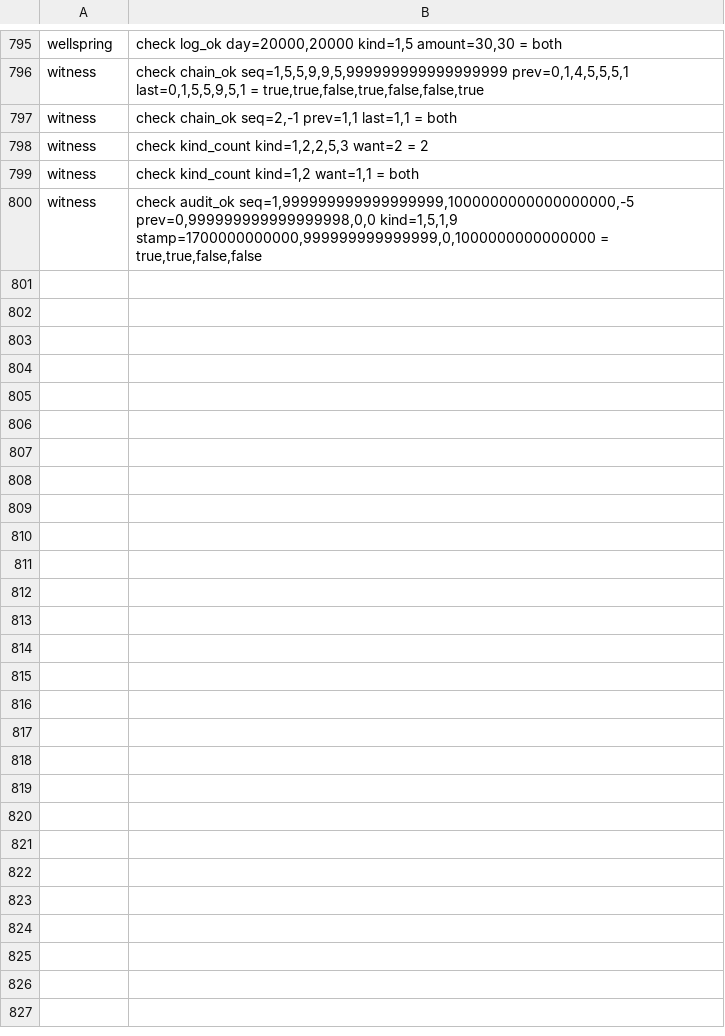
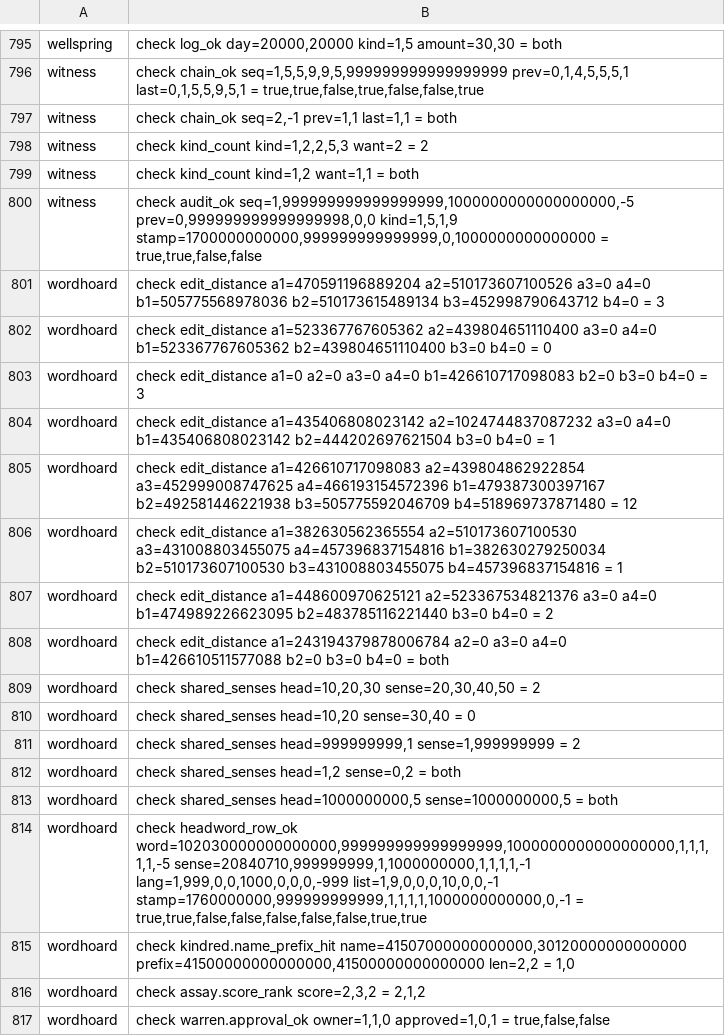
Before and after one commit to sykomiked/ZEDEC-XERO-VULPINE-V1.0.0, a TSV file: kernel/src/apps/CHECKS.tsv, drawn as a sheet; only a part is shown, gaps mark what is left out.

```diff
--- a/kernel/src/apps/CHECKS.tsv
+++ b/kernel/src/apps/CHECKS.tsv
@@ -800 +800,18 @@ witness	check kind_count kind=1,2 want=1,1 = both
 witness	check audit_ok seq=1,999999999999999999,1000000000000000000,-5 prev=0,999999999999999998,0,0 kind=1,5,1,9 stamp=1700000000000,999999999999999,0,1000000000000000 = true,true,false,false
+wordhoard	check edit_distance a1=470591196889204 a2=510173607100526 a3=0 a4=0 b1=505775568978036 b2=510173615489134 b3=452998790643712 b4=0 = 3
+wordhoard	check edit_distance a1=523367767605362 a2=439804651110400 a3=0 a4=0 b1=523367767605362 b2=439804651110400 b3=0 b4=0 = 0
+wordhoard	check edit_distance a1=0 a2=0 a3=0 a4=0 b1=426610717098083 b2=0 b3=0 b4=0 = 3
+wordhoard	check edit_distance a1=435406808023142 a2=1024744837087232 a3=0 a4=0 b1=435406808023142 b2=444202697621504 b3=0 b4=0 = 1
+wordhoard	check edit_distance a1=426610717098083 a2=439804862922854 a3=452999008747625 a4=466193154572396 b1=479387300397167 b2=492581446221938 b3=505775592046709 b4=518969737871480 = 12
+wordhoard	check edit_distance a1=382630562365554 a2=510173607100530 a3=431008803455075 a4=457396837154816 b1=382630279250034 b2=510173607100530 b3=431008803455075 b4=457396837154816 = 1
+wordhoard	check edit_distance a1=448600970625121 a2=523367534821376 a3=0 a4=0 b1=474989226623095 b2=483785116221440 b3=0 b4=0 = 2
+wordhoard	check edit_distance a1=243194379878006784 a2=0 a3=0 a4=0 b1=426610511577088 b2=0 b3=0 b4=0 = both
+wordhoard	check shared_senses head=10,20,30 sense=20,30,40,50 = 2
+wordhoard	check shared_senses head=10,20 sense=30,40 = 0
+wordhoard	check shared_senses head=999999999,1 sense=1,999999999 = 2
+wordhoard	check shared_senses head=1,2 sense=0,2 = both
+wordhoard	check shared_senses head=1000000000,5 sense=1000000000,5 = both
+wordhoard	check headword_row_ok word=102030000000000000,999999999999999999,1000000000000000000,1,1,1,1,1,-5 sense=20840710,999999999,1,1000000000,1,1,1,1,-1 lang=1,999,0,0,1000,0,0,0,-999 list=1,9,0,0,0,10,0,0,-1 stamp=1760000000,999999999999,1,1,1,1,1000000000000,0,-1 = true,true,false,false,false,false,false,true,true
+wordhoard	check kindred.name_prefix_hit name=41507000000000000,30120000000000000 prefix=41500000000000000,41500000000000000 len=2,2 = 1,0
+wordhoard	check assay.score_rank score=2,3,2 = 2,1,2
+wordhoard	check warren.approval_ok owner=1,1,0 approved=1,0,1 = true,false,false
```
Also changed, not shown: kernel/src/alexandria/SLOTS.tsv, kernel/src/apps/CONCEPTS.tsv, 17 other files.
